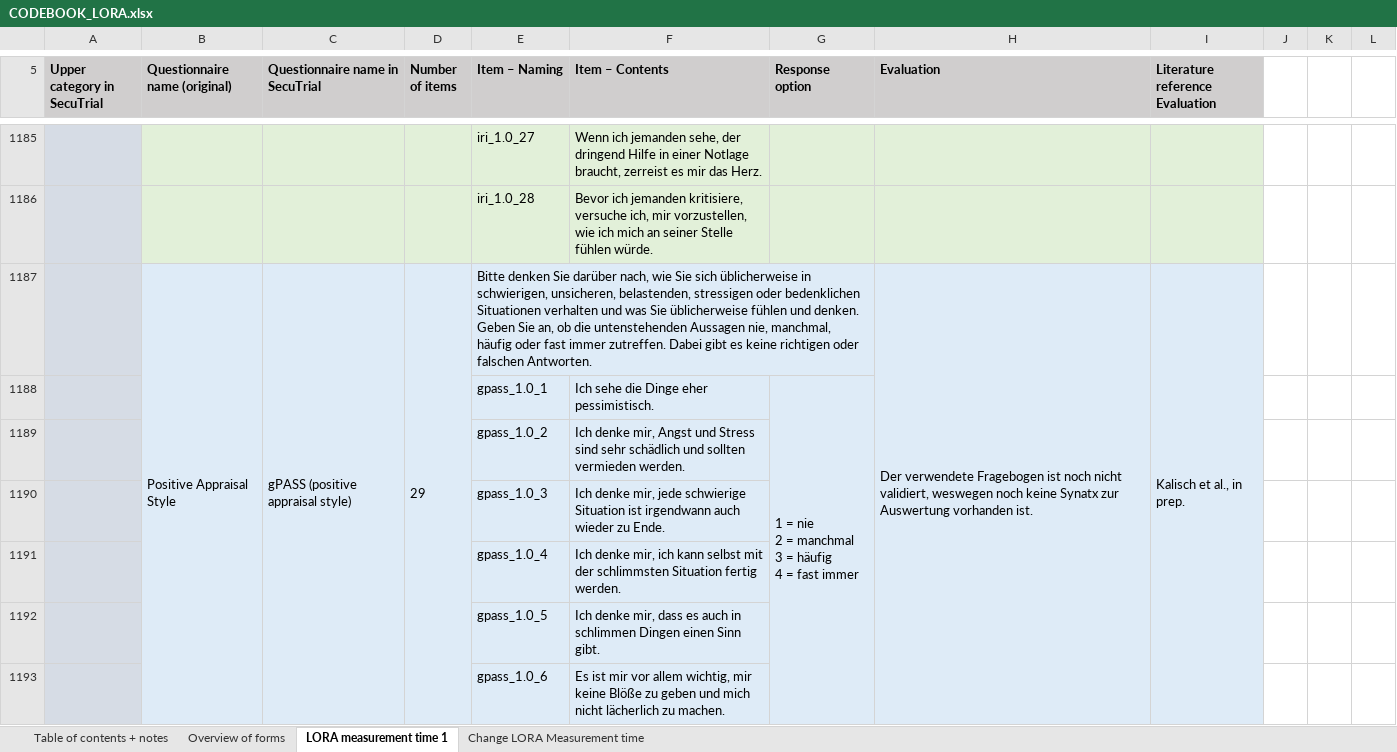
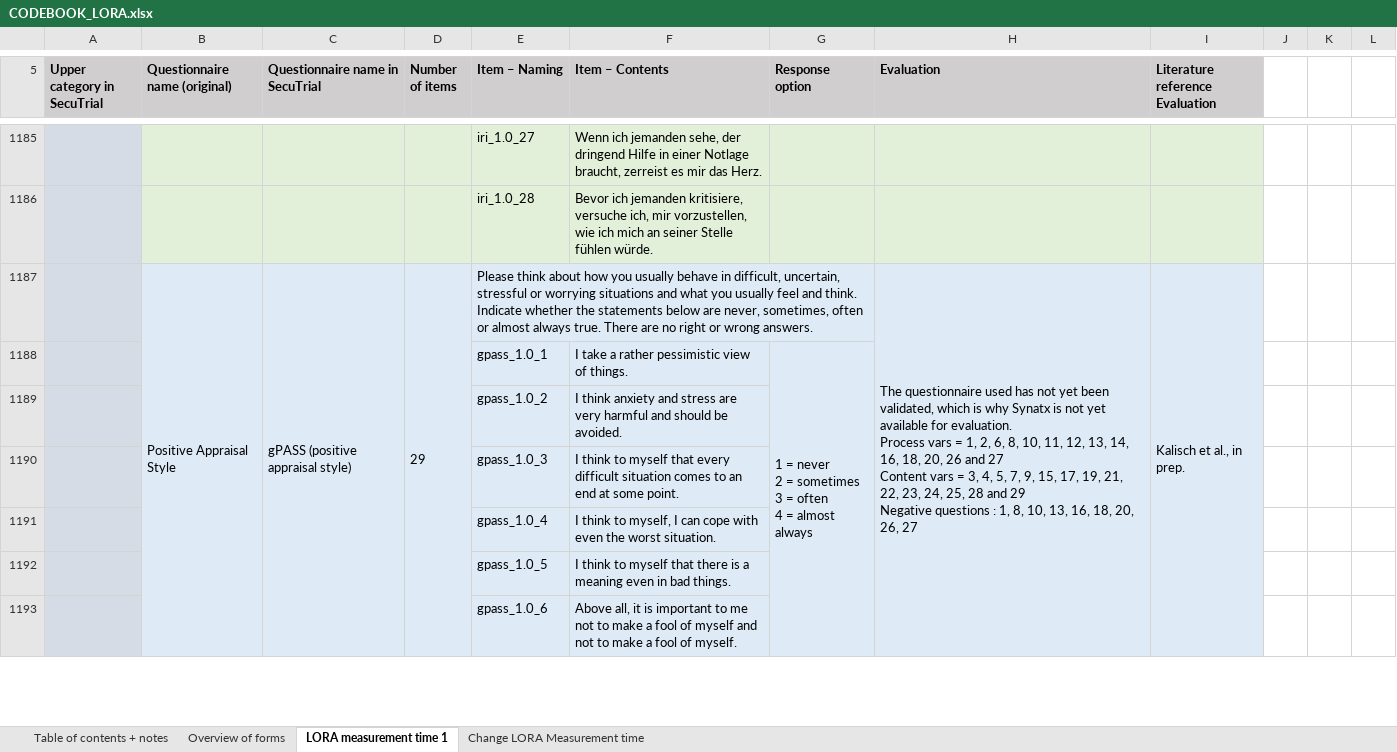
Before and after one commit to malnoe/Stage_M1_MITACS, an Excel workbook: Network/Data/CODEBOOK_LORA.xlsx, sheet LORA measurement time 1, drawn as a sheet; only a part is shown, gaps mark what is left out; values as stored, in another font and other column widths than the file's, no borders; ↵ is a line break in a cell; the diff covers the shown part only; the diff names each change by its address in the sheet, - before the commit and + after, or states it on an @@ line.

```diff
--- a/Network/Data/CODEBOOK_LORA.xlsx (sheet LORA measurement time 1)
+++ b/Network/Data/CODEBOOK_LORA.xlsx (sheet LORA measurement time 1)
-E1187 (Item – Naming): Bitte denken Sie darüber nach, wie Sie sich üblicherweise in schwierigen, unsicheren, belastenden, stressigen oder bedenklichen Situationen verhalten und was Sie üblicherweise fühlen und denken. Geben Sie an, ob die untenstehenden Aussagen nie, manchmal, häufig oder fast immer zutreffen. Dabei gibt es keine richtigen oder falschen Antworten.
+E1187 (Item – Naming): Please think about how you usually behave in difficult, uncertain, stressful or worrying situations and what you usually feel and think. Indicate whether the statements below are never, sometimes, often or almost always true. There are no right or wrong answers.
-H1187 (Evaluation): Der verwendete Fragebogen ist noch nicht validiert, weswegen noch keine Synatx zur Auswertung vorhanden ist.
+H1187 (Evaluation): The questionnaire used has not yet been validated, which is why Synatx is not yet available for evaluation. ↵ Process vars = 1, 2, 6, 8, 10, 11, 12, 13, 14, 16, 18, 20, 26 and 27 ↵ Content vars = 3, 4, 5, 7, 9, 15, 17, 19, 21, 22, 23, 24, 25, 28 and 29 ↵ Negative questions : 1, 8, 10, 13, 16, 18, 20, 26, 27
-F1188 (Item – Contents): Ich sehe die Dinge eher pessimistisch.
+F1188 (Item – Contents): I take a rather pessimistic view of things.
-G1188 (Response option): 1 = nie ↵ 2 = manchmal ↵ 3 = häufig ↵ 4 = fast immer
+G1188 (Response option): 1 = never ↵ 2 = sometimes ↵ 3 = often ↵ 4 = almost always
-F1189 (Item – Contents): Ich denke mir, Angst und Stress sind sehr schädlich und sollten vermieden werden.
+F1189 (Item – Contents): I think anxiety and stress are very harmful and should be avoided.
-F1190 (Item – Contents): Ich denke mir, jede schwierige Situation ist irgendwann auch wieder zu Ende.
+F1190 (Item – Contents): I think to myself that every difficult situation comes to an end at some point.
-F1191 (Item – Contents): Ich denke mir, ich kann selbst mit der schlimmsten Situation fertig werden.
+F1191 (Item – Contents): I think to myself, I can cope with even the worst situation.
-F1192 (Item – Contents): Ich denke mir, dass es auch in schlimmen Dingen einen Sinn gibt.
+F1192 (Item – Contents): I think to myself that there is a meaning even in bad things.
-F1193 (Item – Contents): Es ist mir vor allem wichtig, mir keine Blöße zu geben und mich nicht lächerlich zu machen.
+F1193 (Item – Contents): Above all, it is important to me not to make a fool of myself and not to make a fool of myself.
```
Also changed, not shown: 23 edited cells elsewhere in this sheet, 2 other files.
